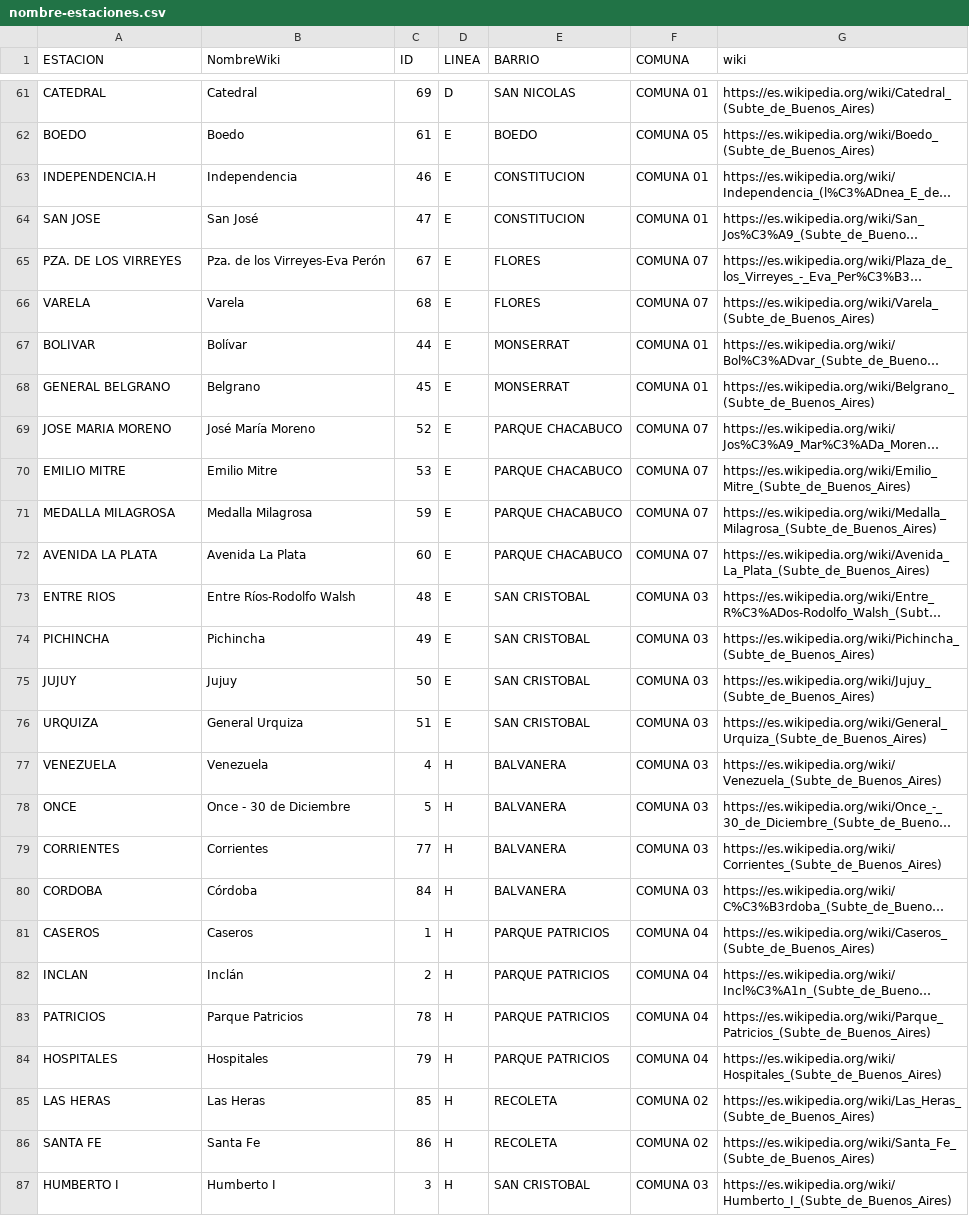
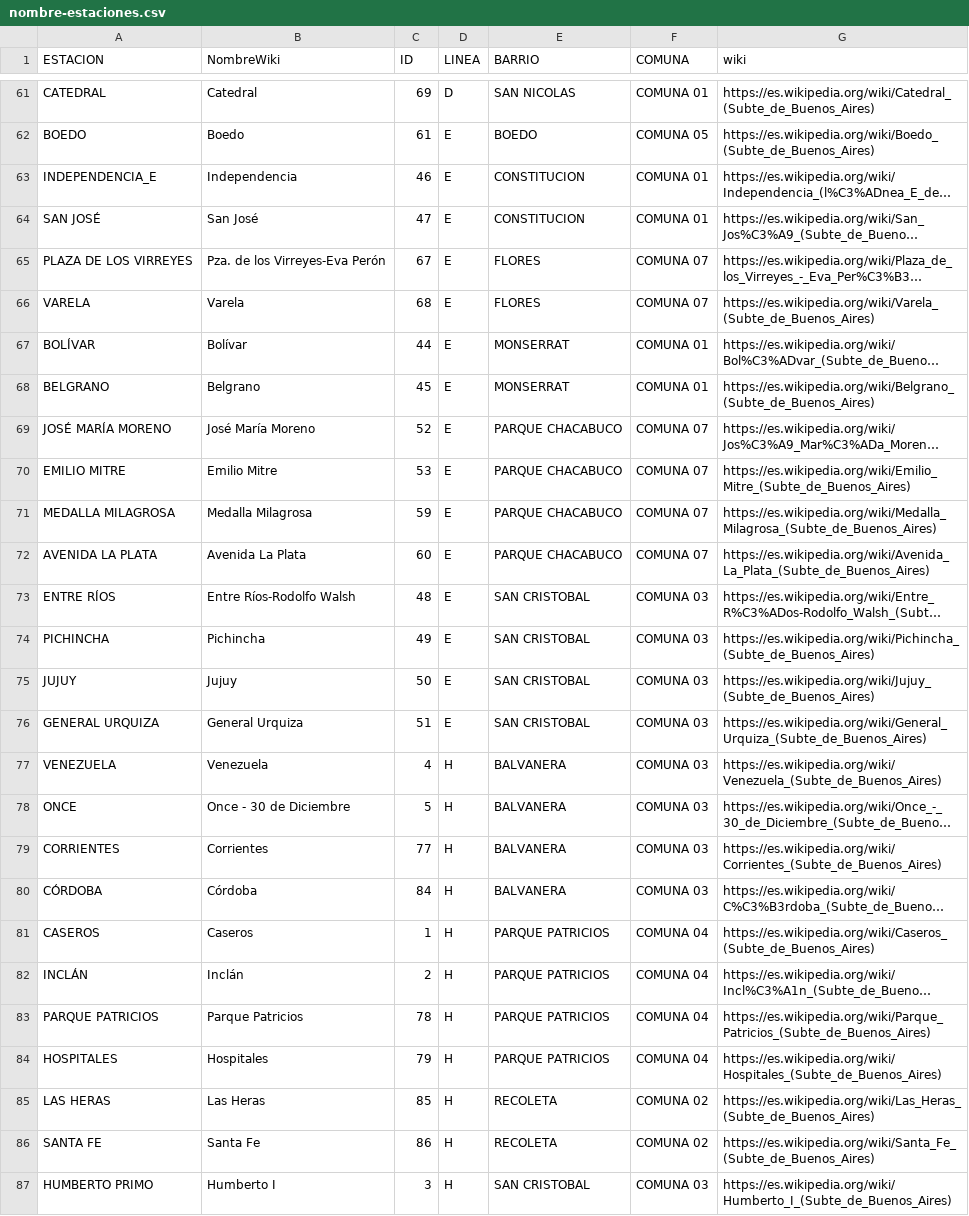
Before and after one commit to tinchoforever/subtedata-reclamos, a CSV file: data/nombre-estaciones.csv, drawn as a sheet; only a part is shown, gaps mark what is left out; long unchanged cells end in …; the diff covers the shown part only; the diff names each change by its address in the sheet, - before the commit and + after, or states it on an @@ line.

```diff
--- a/data/nombre-estaciones.csv
+++ b/data/nombre-estaciones.csv
-A63 (ESTACION): INDEPENDENCIA.H
+A63 (ESTACION): INDEPENDENCIA_E
-A64 (ESTACION): SAN JOSE
+A64 (ESTACION): SAN JOSÉ
-A65 (ESTACION): PZA. DE LOS VIRREYES
+A65 (ESTACION): PLAZA DE LOS VIRREYES
-A67 (ESTACION): BOLIVAR
+A67 (ESTACION): BOLÍVAR
-A68 (ESTACION): GENERAL BELGRANO
+A68 (ESTACION): BELGRANO
-A69 (ESTACION): JOSE MARIA MORENO
+A69 (ESTACION): JOSÉ MARÍA MORENO
-A73 (ESTACION): ENTRE RIOS
+A73 (ESTACION): ENTRE RÍOS
-A76 (ESTACION): URQUIZA
+A76 (ESTACION): GENERAL URQUIZA
-A80 (ESTACION): CORDOBA
+A80 (ESTACION): CÓRDOBA
-A82 (ESTACION): INCLAN
+A82 (ESTACION): INCLÁN
-A83 (ESTACION): PATRICIOS
+A83 (ESTACION): PARQUE PATRICIOS
-A87 (ESTACION): HUMBERTO I
+A87 (ESTACION): HUMBERTO PRIMO
```
Also changed, not shown: 17 edited cells elsewhere in this file.
